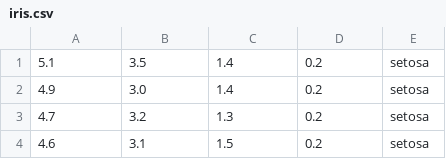
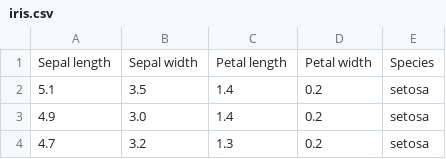
Before and after one commit to chenwt/BioTK, a CSV file: resources/ui/static/iris.csv, drawn as a sheet; only a part is shown; the shorter side is filled out with more unchanged rows.

```diff
--- a/resources/ui/static/iris.csv
+++ b/resources/ui/static/iris.csv
@@ -1 +1,2 @@
+Sepal length,Sepal width,Petal length,Petal width,Species
 5.1,3.5,1.4,0.2,setosa
```
Also changed, not shown: 40 other files.
